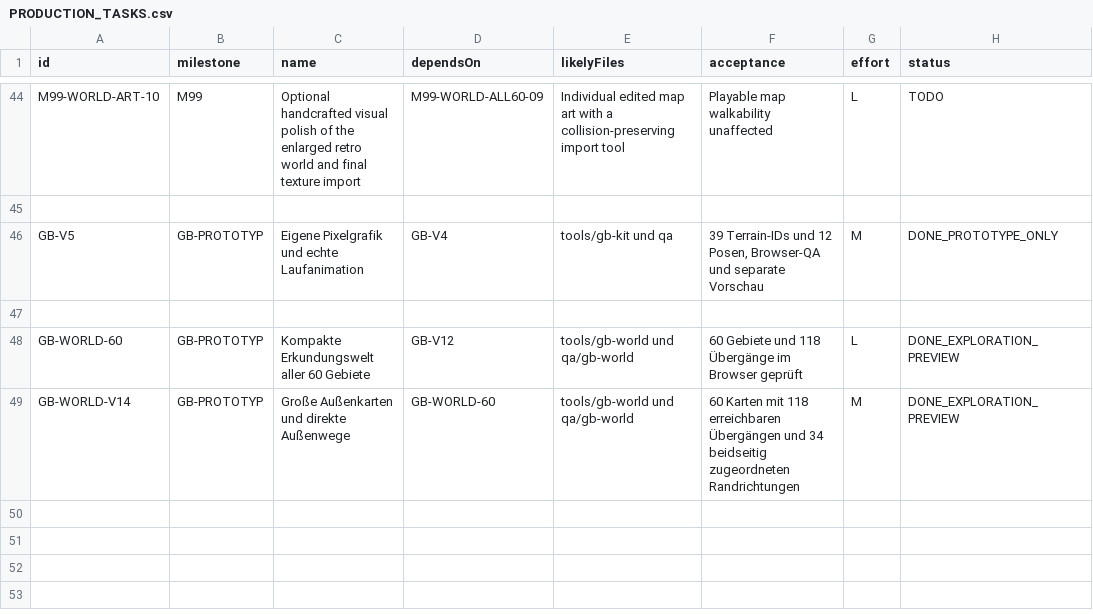
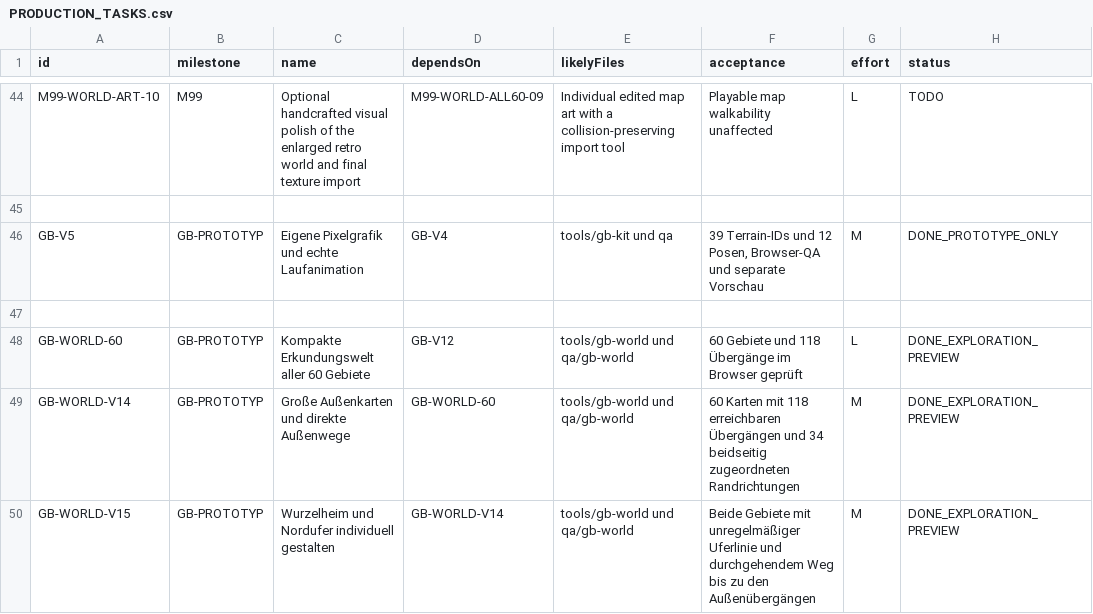
Before and after one commit to Graf-Git-Hub/Pok-mon_Klon, a CSV file: echo-chroniken/docs/game-design/PRODUCTION_TASKS.csv, drawn as a sheet; only a part is shown, gaps mark what is left out.

Commit message:
Handcraft Wurzelheim and the Nordufer route for V15

```diff
--- a/echo-chroniken/docs/game-design/PRODUCTION_TASKS.csv
+++ b/echo-chroniken/docs/game-design/PRODUCTION_TASKS.csv
@@ -49 +49,2 @@ GB-WORLD-60;GB-PROTOTYP;Kompakte Erkundungswelt aller 60 Gebiete;GB-V12;tools/gb
 GB-WORLD-V14;GB-PROTOTYP;Große Außenkarten und direkte Außenwege;GB-WORLD-60;tools/gb-world und qa/gb-world;60 Karten mit 118 erreichbaren Übergängen und 34 beidseitig zugeordneten Randrichtungen;M;DONE_EXPLORATION_PREVIEW
+GB-WORLD-V15;GB-PROTOTYP;Wurzelheim und Nordufer individuell gestalten;GB-WORLD-V14;tools/gb-world und qa/gb-world;Beide Gebiete mit unregelmäßiger Uferlinie und durchgehendem Weg bis zu den Außenübergängen;M;DONE_EXPLORATION_PREVIEW
```
Also changed, not shown: 8 other files.
